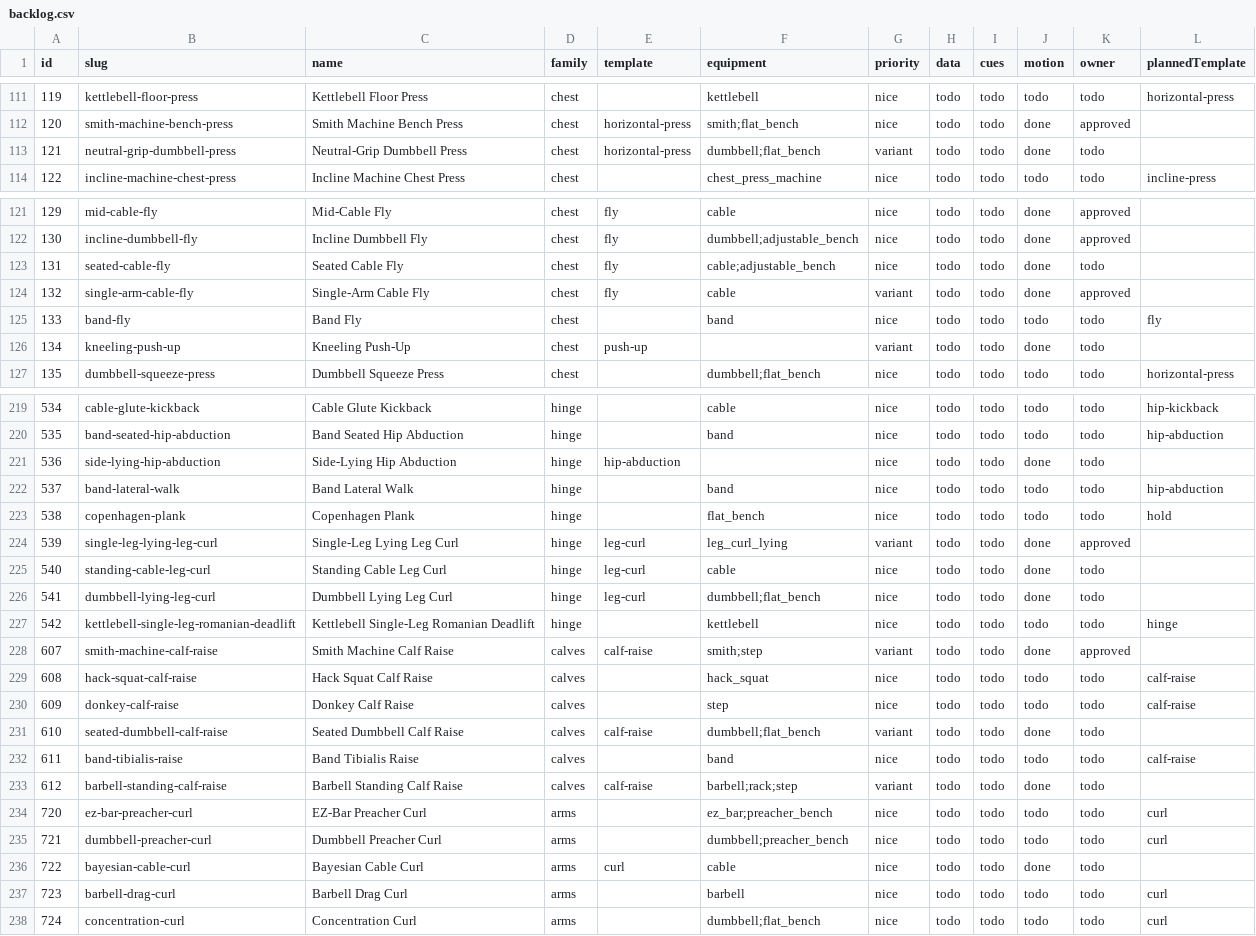
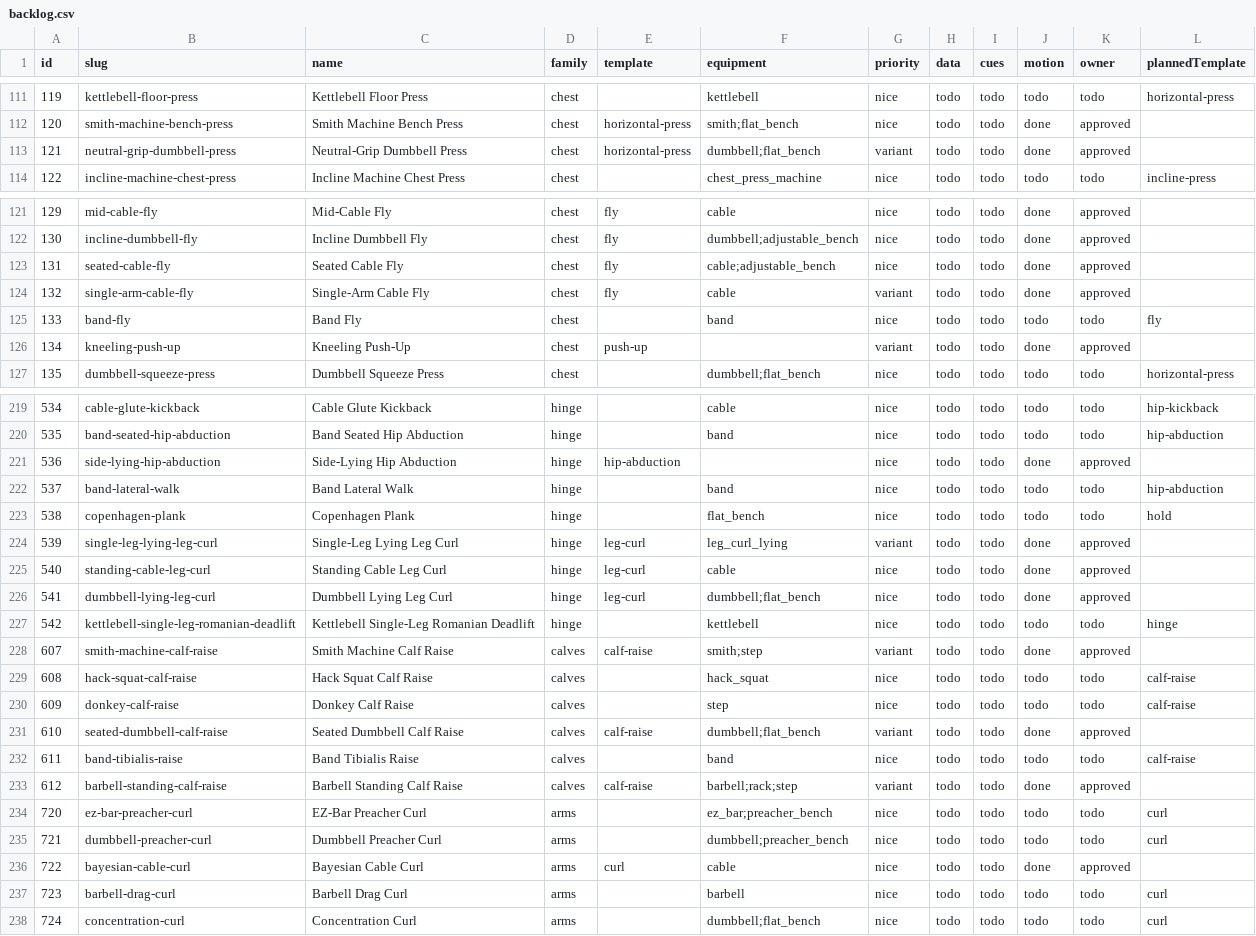
Before and after one commit to vladokuskov/tenset, a CSV file: data/backlog.csv, drawn as a sheet; only a part is shown, gaps mark what is left out; the diff covers the shown part only.

```diff
--- a/data/backlog.csv
+++ b/data/backlog.csv
@@ -112,3 +112,3 @@ id,slug,name,family,template,equipment,priority,data,cues,motion,owner,plannedTe
 120,smith-machine-bench-press,Smith Machine Bench Press,chest,horizontal-press,smith;flat_bench,nice,todo,todo,done,approved,
-121,neutral-grip-dumbbell-press,Neutral-Grip Dumbbell Press,chest,horizontal-press,dumbbell;flat_bench,variant,todo,todo,done,todo,
+121,neutral-grip-dumbbell-press,Neutral-Grip Dumbbell Press,chest,horizontal-press,dumbbell;flat_bench,variant,todo,todo,done,approved,
 122,incline-machine-chest-press,Incline Machine Chest Press,chest,,chest_press_machine,nice,todo,todo,todo,todo,incline-press
@@ -122,6 +122,6 @@ id,slug,name,family,template,equipment,priority,data,cues,motion,owner,plannedTe
 130,incline-dumbbell-fly,Incline Dumbbell Fly,chest,fly,dumbbell;adjustable_bench,nice,todo,todo,done,approved,
-131,seated-cable-fly,Seated Cable Fly,chest,fly,cable;adjustable_bench,nice,todo,todo,done,todo,
+131,seated-cable-fly,Seated Cable Fly,chest,fly,cable;adjustable_bench,nice,todo,todo,done,approved,
 132,single-arm-cable-fly,Single-Arm Cable Fly,chest,fly,cable,variant,todo,todo,done,approved,
 133,band-fly,Band Fly,chest,,band,nice,todo,todo,todo,todo,fly
-134,kneeling-push-up,Kneeling Push-Up,chest,push-up,,variant,todo,todo,done,todo,
+134,kneeling-push-up,Kneeling Push-Up,chest,push-up,,variant,todo,todo,done,approved,
 135,dumbbell-squeeze-press,Dumbbell Squeeze Press,chest,,dumbbell;flat_bench,nice,todo,todo,todo,todo,horizontal-press
@@ -220,3 +220,3 @@ id,slug,name,family,template,equipment,priority,data,cues,motion,owner,plannedTe
 535,band-seated-hip-abduction,Band Seated Hip Abduction,hinge,,band,nice,todo,todo,todo,todo,hip-abduction
-536,side-lying-hip-abduction,Side-Lying Hip Abduction,hinge,hip-abduction,,nice,todo,todo,done,todo,
+536,side-lying-hip-abduction,Side-Lying Hip Abduction,hinge,hip-abduction,,nice,todo,todo,done,approved,
 537,band-lateral-walk,Band Lateral Walk,hinge,,band,nice,todo,todo,todo,todo,hip-abduction
@@ -224,4 +224,4 @@ id,slug,name,family,template,equipment,priority,data,cues,motion,owner,plannedTe
 539,single-leg-lying-leg-curl,Single-Leg Lying Leg Curl,hinge,leg-curl,leg_curl_lying,variant,todo,todo,done,approved,
-540,standing-cable-leg-curl,Standing Cable Leg Curl,hinge,leg-curl,cable,nice,todo,todo,done,todo,
-541,dumbbell-lying-leg-curl,Dumbbell Lying Leg Curl,hinge,leg-curl,dumbbell;flat_bench,nice,todo,todo,done,todo,
+540,standing-cable-leg-curl,Standing Cable Leg Curl,hinge,leg-curl,cable,nice,todo,todo,done,approved,
+541,dumbbell-lying-leg-curl,Dumbbell Lying Leg Curl,hinge,leg-curl,dumbbell;flat_bench,nice,todo,todo,done,approved,
 542,kettlebell-single-leg-romanian-deadlift,Kettlebell Single-Leg Romanian Deadlift,hinge,,kettlebell,nice,todo,todo,todo,todo,hinge
@@ -230,8 +230,8 @@ id,slug,name,family,template,equipment,priority,data,cues,motion,owner,plannedTe
 609,donkey-calf-raise,Donkey Calf Raise,calves,,step,nice,todo,todo,todo,todo,calf-raise
-610,seated-dumbbell-calf-raise,Seated Dumbbell Calf Raise,calves,calf-raise,dumbbell;flat_bench,variant,todo,todo,done,todo,
+610,seated-dumbbell-calf-raise,Seated Dumbbell Calf Raise,calves,calf-raise,dumbbell;flat_bench,variant,todo,todo,done,approved,
 611,band-tibialis-raise,Band Tibialis Raise,calves,,band,nice,todo,todo,todo,todo,calf-raise
-612,barbell-standing-calf-raise,Barbell Standing Calf Raise,calves,calf-raise,barbell;rack;step,variant,todo,todo,done,todo,
+612,barbell-standing-calf-raise,Barbell Standing Calf Raise,calves,calf-raise,barbell;rack;step,variant,todo,todo,done,approved,
 720,ez-bar-preacher-curl,EZ-Bar Preacher Curl,arms,,ez_bar;preacher_bench,nice,todo,todo,todo,todo,curl
 721,dumbbell-preacher-curl,Dumbbell Preacher Curl,arms,,dumbbell;preacher_bench,nice,todo,todo,todo,todo,curl
-722,bayesian-cable-curl,Bayesian Cable Curl,arms,curl,cable,nice,todo,todo,done,todo,
+722,bayesian-cable-curl,Bayesian Cable Curl,arms,curl,cable,nice,todo,todo,done,approved,
 723,barbell-drag-curl,Barbell Drag Curl,arms,,barbell,nice,todo,todo,todo,todo,curl
```
Also changed, not shown: 20 edited cells elsewhere in this file, 31 other files.
